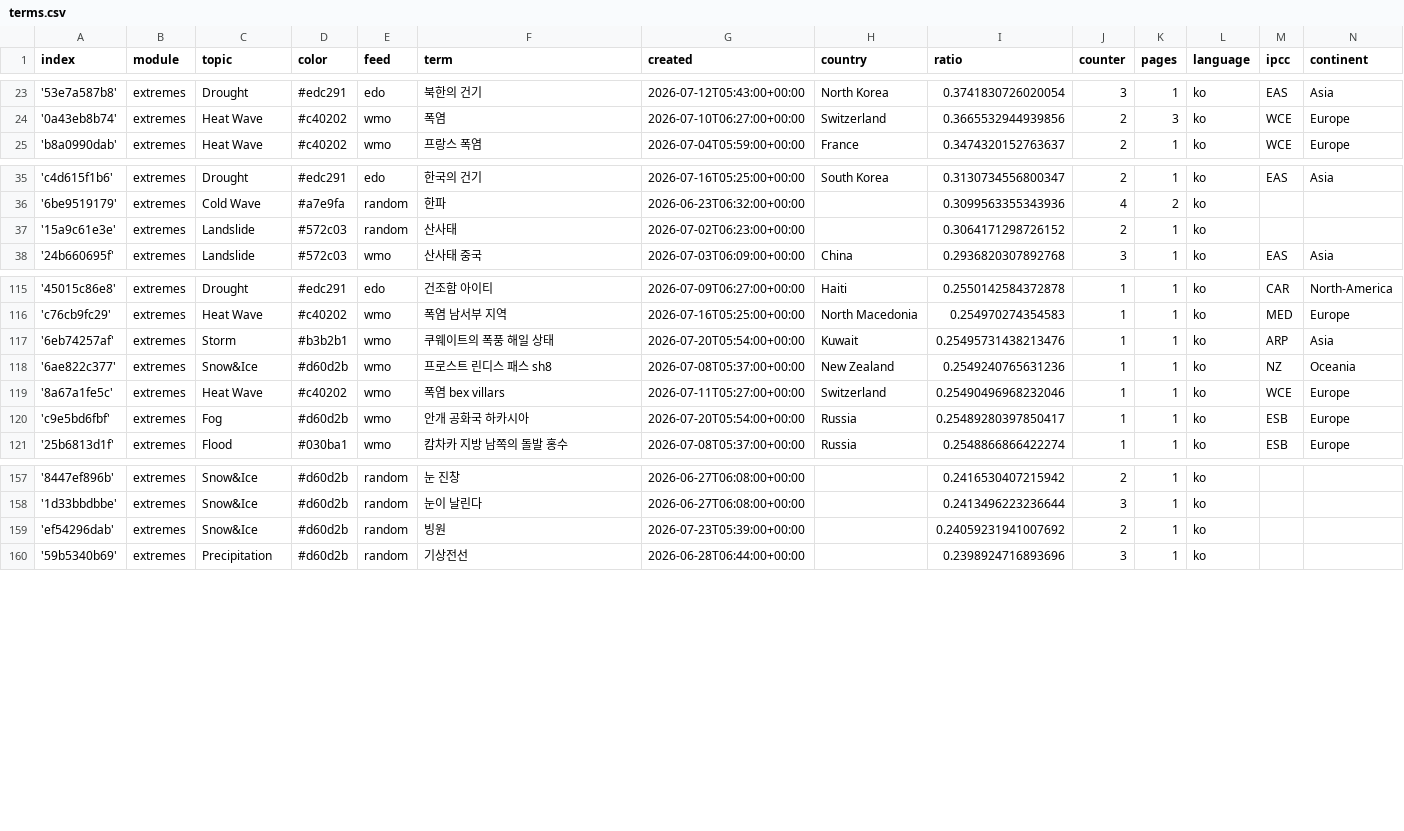
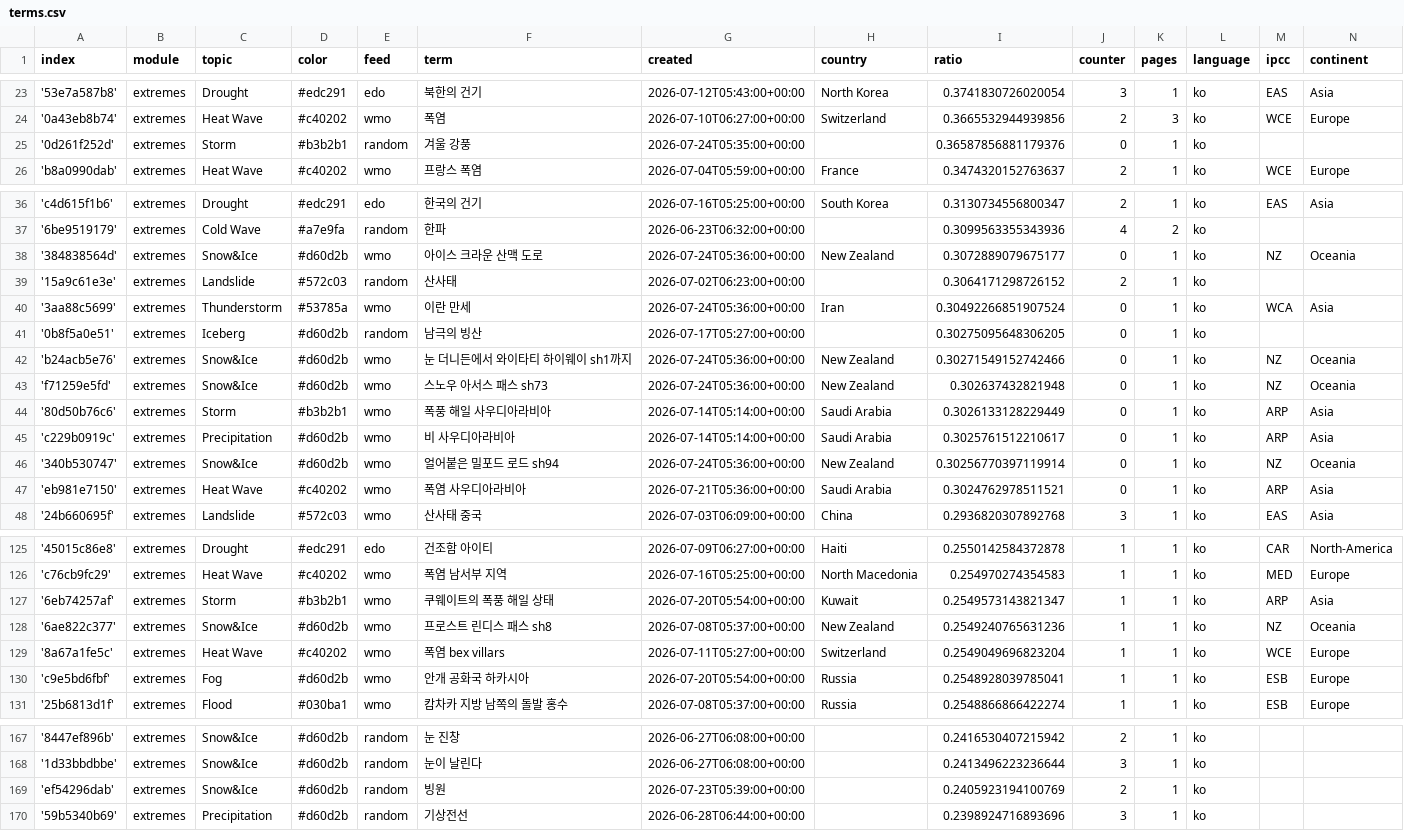
Before and after one commit to kamic-news/koreanExtremes, a CSV file: terms.csv, drawn as a sheet; only a part is shown, gaps mark what is left out; the diff covers the shown part only.

Commit message:
Commit from GitHub Actions (import:0.0)

```diff
--- a/terms.csv
+++ b/terms.csv
@@ -24,2 +24,3 @@ index,module,topic,color,feed,term,created,country,ratio,counter,pages,language,
 '0a43eb8b74',extremes,Heat Wave,#c40202,wmo,폭염,2026-07-10T06:27:00+00:00,Switzerland,0.3665532944939856,2,3,ko,WCE,Europe
+'0d261f252d',extremes,Storm,#b3b2b1,random,겨울 강풍,2026-07-24T05:35:00+00:00,,0.36587856881179376,0,1,ko,,
 'b8a0990dab',extremes,Heat Wave,#c40202,wmo,프랑스 폭염,2026-07-04T05:59:00+00:00,France,0.3474320152763637,2,1,ko,WCE,Europe
@@ -36,3 +37,12 @@ index,module,topic,color,feed,term,created,country,ratio,counter,pages,language,
 '6be9519179',extremes,Cold Wave,#a7e9fa,random,한파,2026-06-23T06:32:00+00:00,,0.3099563355343936,4,2,ko,,
+'384838564d',extremes,Snow&Ice,#d60d2b,wmo,아이스 크라운 산맥 도로,2026-07-24T05:36:00+00:00,New Zealand,0.3072889079675177,0,1,ko,NZ,Oceania
 '15a9c61e3e',extremes,Landslide,#572c03,random,산사태,2026-07-02T06:23:00+00:00,,0.3064171298726152,2,1,ko,,
+'3aa88c5699',extremes,Thunderstorm,#53785a,wmo,이란 만세,2026-07-24T05:36:00+00:00,Iran,0.30492266851907524,0,1,ko,WCA,Asia
+'0b8f5a0e51',extremes,Iceberg,#d60d2b,random,남극의 빙산,2026-07-17T05:27:00+00:00,,0.30275095648306205,0,1,ko,,
+'b24acb5e76',extremes,Snow&Ice,#d60d2b,wmo,눈 더니든에서 와이타티 하이웨이 sh1까지,2026-07-24T05:36:00+00:00,New Zealand,0.30271549152742466,0,1,ko,NZ,Oceania
+'f71259e5fd',extremes,Snow&Ice,#d60d2b,wmo,스노우 아서스 패스 sh73,2026-07-24T05:36:00+00:00,New Zealand,0.302637432821948,0,1,ko,NZ,Oceania
+'80d50b76c6',extremes,Storm,#b3b2b1,wmo,폭풍 해일 사우디아라비아,2026-07-14T05:14:00+00:00,Saudi Arabia,0.3026133128229449,0,1,ko,ARP,Asia
+'c229b0919c',extremes,Precipitation,#d60d2b,wmo,비 사우디아라비아,2026-07-14T05:14:00+00:00,Saudi Arabia,0.3025761512210617,0,1,ko,ARP,Asia
+'340b530747',extremes,Snow&Ice,#d60d2b,wmo,얼어붙은 밀포드 로드 sh94,2026-07-24T05:36:00+00:00,New Zealand,0.30256770397119914,0,1,ko,NZ,Oceania
+'eb981e7150',extremes,Heat Wave,#c40202,wmo,폭염 사우디아라비아,2026-07-21T05:36:00+00:00,Saudi Arabia,0.3024762978511521,0,1,ko,ARP,Asia
 '24b660695f',extremes,Landslide,#572c03,wmo,산사태 중국,2026-07-03T06:09:00+00:00,China,0.2936820307892768,3,1,ko,EAS,Asia
@@ -116,6 +126,6 @@ index,module,topic,color,feed,term,created,country,ratio,counter,pages,language,
 'c76cb9fc29',extremes,Heat Wave,#c40202,wmo,폭염 남서부 지역,2026-07-16T05:25:00+00:00,North Macedonia,0.254970274354583,1,1,ko,MED,Europe
-'6eb74257af',extremes,Storm,#b3b2b1,wmo,쿠웨이트의 폭풍 해일 상태,2026-07-20T05:54:00+00:00,Kuwait,0.25495731438213476,1,1,ko,ARP,Asia
+'6eb74257af',extremes,Storm,#b3b2b1,wmo,쿠웨이트의 폭풍 해일 상태,2026-07-20T05:54:00+00:00,Kuwait,0.2549573143821347,1,1,ko,ARP,Asia
 '6ae822c377',extremes,Snow&Ice,#d60d2b,wmo,프로스트 린디스 패스 sh8,2026-07-08T05:37:00+00:00,New Zealand,0.2549240765631236,1,1,ko,NZ,Oceania
-'8a67a1fe5c',extremes,Heat Wave,#c40202,wmo,폭염 bex villars,2026-07-11T05:27:00+00:00,Switzerland,0.25490496968232046,1,1,ko,WCE,Europe
-'c9e5bd6fbf',extremes,Fog,#d60d2b,wmo,안개 공화국 하카시아,2026-07-20T05:54:00+00:00,Russia,0.25489280397850417,1,1,ko,ESB,Europe
+'8a67a1fe5c',extremes,Heat Wave,#c40202,wmo,폭염 bex villars,2026-07-11T05:27:00+00:00,Switzerland,0.2549049696823204,1,1,ko,WCE,Europe
+'c9e5bd6fbf',extremes,Fog,#d60d2b,wmo,안개 공화국 하카시아,2026-07-20T05:54:00+00:00,Russia,0.2548928039785041,1,1,ko,ESB,Europe
 '25b6813d1f',extremes,Flood,#030ba1,wmo,캄차카 지방 남쪽의 돌발 홍수,2026-07-08T05:37:00+00:00,Russia,0.2548866866422274,1,1,ko,ESB,Europe
@@ -158,3 +168,3 @@ index,module,topic,color,feed,term,created,country,ratio,counter,pages,language,
 '1d33bbdbbe',extremes,Snow&Ice,#d60d2b,random,눈이 날린다,2026-06-27T06:08:00+00:00,,0.2413496223236644,3,1,ko,,
-'ef54296dab',extremes,Snow&Ice,#d60d2b,random,빙원,2026-07-23T05:39:00+00:00,,0.24059231941007692,2,1,ko,,
+'ef54296dab',extremes,Snow&Ice,#d60d2b,random,빙원,2026-07-23T05:39:00+00:00,,0.2405923194100769,2,1,ko,,
 '59b5340b69',extremes,Precipitation,#d60d2b,random,기상전선,2026-06-28T06:44:00+00:00,,0.2398924716893696,3,1,ko,,
```
Also changed, not shown: 6 edited cells elsewhere in this file.
